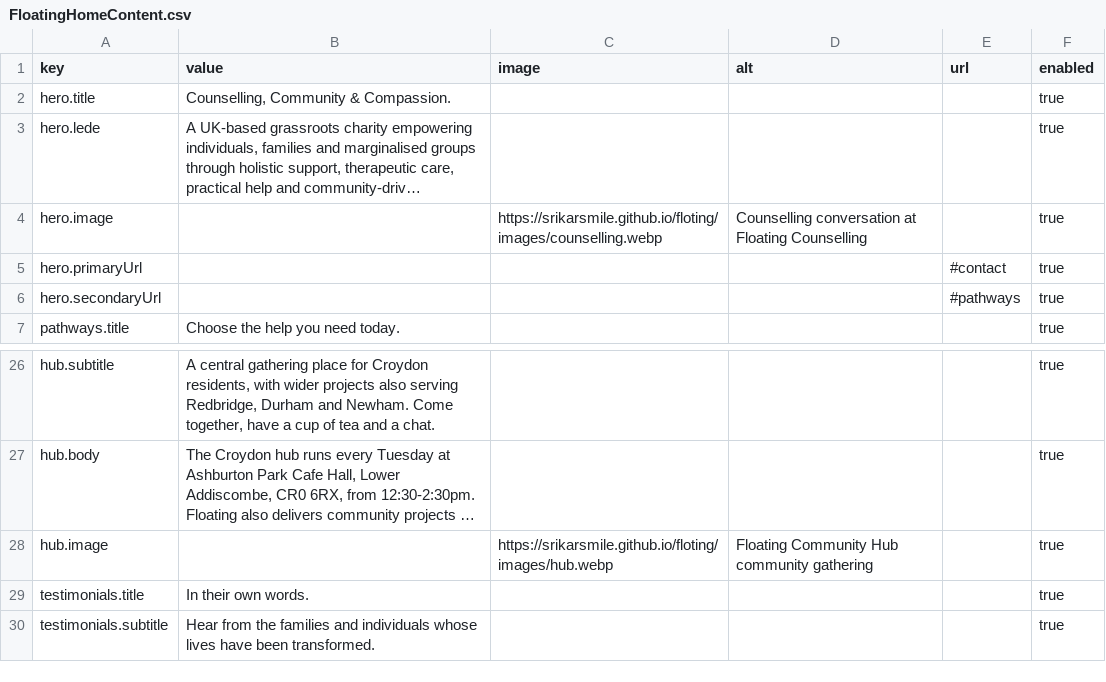
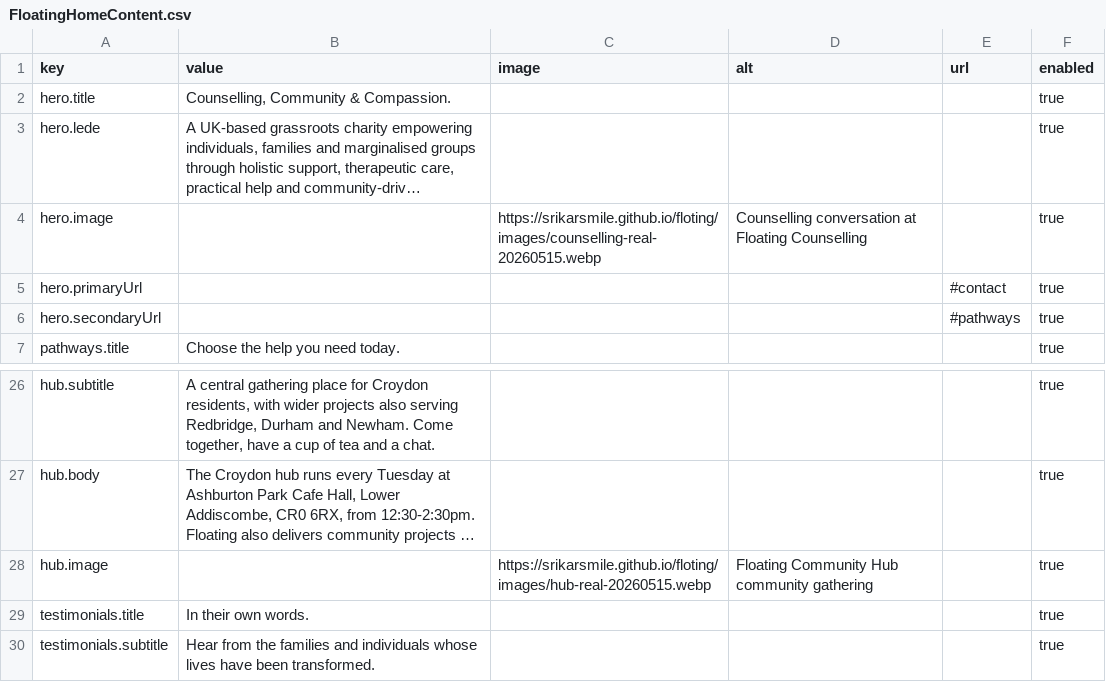
Before and after one commit to Srikarsmile/floting, a CSV file: wix-cms/FloatingHomeContent.csv, drawn as a sheet; only a part is shown, gaps mark what is left out; long unchanged cells end in …; the diff names each change by its address in the sheet, - before the commit and + after, or states it on an @@ line.

Commit message:
Add realistic homepage images

```diff
--- a/wix-cms/FloatingHomeContent.csv
+++ b/wix-cms/FloatingHomeContent.csv
-C4 (image): https://srikarsmile.github.io/floting/images/counselling.webp
+C4 (image): https://srikarsmile.github.io/floting/images/counselling-real-20260515.webp
-C28 (image): https://srikarsmile.github.io/floting/images/hub.webp
+C28 (image): https://srikarsmile.github.io/floting/images/hub-real-20260515.webp
```
Also changed, not shown: wix-cms/FloatingHomeItems.csv, 6 other files.
